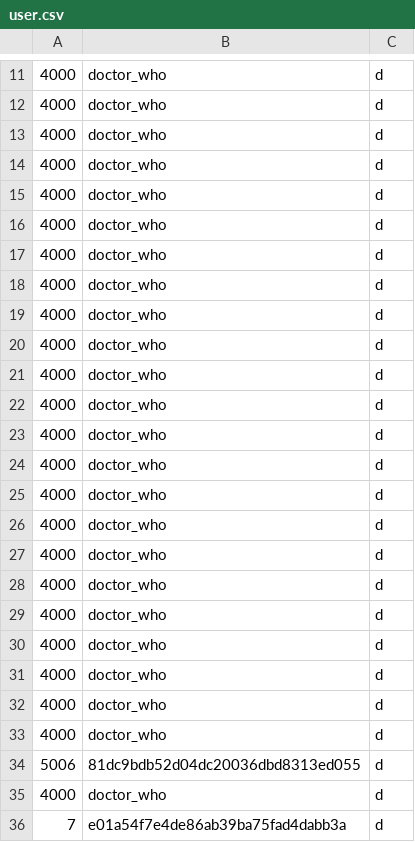
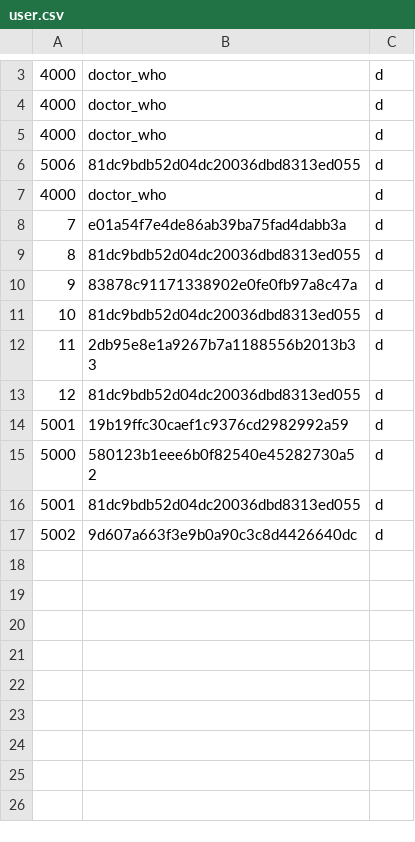
Before and after one commit to Muffin1/MEDI6, a CSV file: Group Project/csv/user.csv, drawn as a sheet; only a part is shown, gaps mark what is left out; the shorter side is filled out with more unchanged rows; the diff covers the shown part only; the diff names each change by its address in the sheet, - before the commit and + after, or states it on an @@ line.

```diff
--- a/Group Project/csv/user.csv
+++ b/Group Project/csv/user.csv
-row 11: 4000 | doctor_who | d
-row 12: 4000 | doctor_who | d
-row 13: 4000 | doctor_who | d
-row 14: 4000 | doctor_who | d
-row 15: 4000 | doctor_who | d
-row 16: 4000 | doctor_who | d
-row 17: 4000 | doctor_who | d
-row 18: 4000 | doctor_who | d
-row 19: 4000 | doctor_who | d
-row 20: 4000 | doctor_who | d
-row 21: 4000 | doctor_who | d
-row 22: 4000 | doctor_who | d
-row 23: 4000 | doctor_who | d
-row 24: 4000 | doctor_who | d
-row 25: 4000 | doctor_who | d
-row 26: 4000 | doctor_who | d
-row 27: 4000 | doctor_who | d
-row 28: 4000 | doctor_who | d
-row 29: 4000 | doctor_who | d
-row 30: 4000 | doctor_who | d
```
Also changed, not shown: 19 removed rows elsewhere in this file, Group Project/csv/doctor.csv, Group Project/csv/patient.csv, 1 other file.
